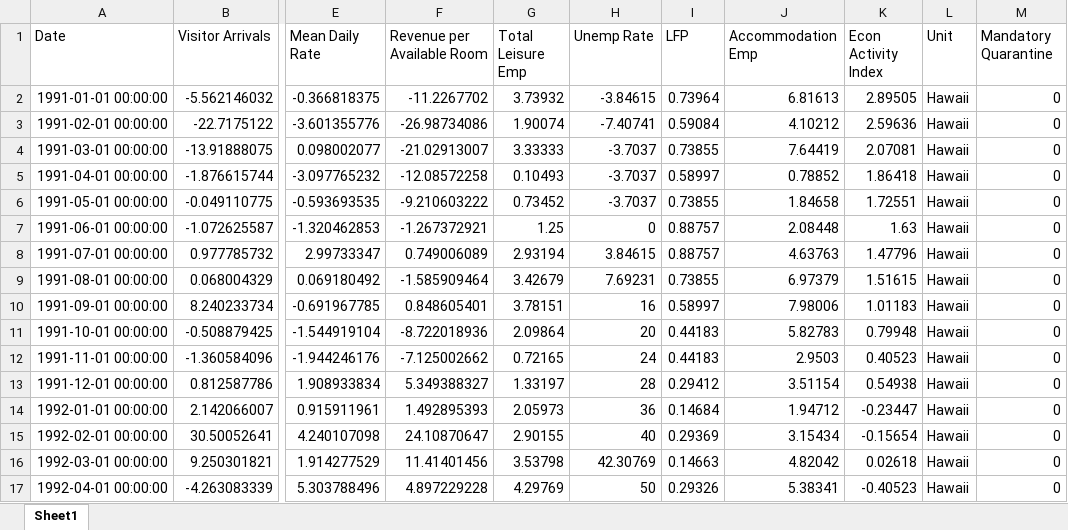
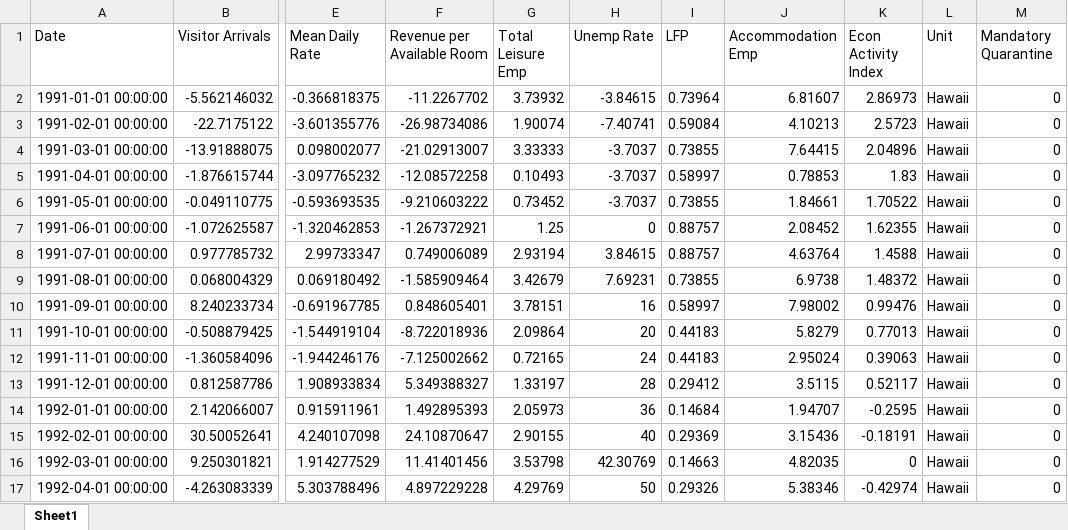
Before and after one commit to jgreathouse9/SynthWorld, an Excel workbook: Paper1/Paper/Data/HawaiiData.xlsx, sheet Sheet1, drawn as a sheet; only a part is shown, gaps mark what is left out; values as stored, in another font and other column widths than the file's, no borders; the diff covers the shown part only; the diff names each change by its address in the sheet, - before the commit and + after, or states it on an @@ line.

```diff
--- a/Paper1/Paper/Data/HawaiiData.xlsx (sheet Sheet1)
+++ b/Paper1/Paper/Data/HawaiiData.xlsx (sheet Sheet1)
-J2 (Accommodation Emp): 6.81613
+J2 (Accommodation Emp): 6.81607
-K2 (Econ Activity Index): 2.89505
+K2 (Econ Activity Index): 2.86973
-J3 (Accommodation Emp): 4.10212
+J3 (Accommodation Emp): 4.10213
-K3 (Econ Activity Index): 2.59636
+K3 (Econ Activity Index): 2.5723
-J4 (Accommodation Emp): 7.64419
+J4 (Accommodation Emp): 7.64415
-K4 (Econ Activity Index): 2.07081
+K4 (Econ Activity Index): 2.04896
-J5 (Accommodation Emp): 0.78852
+J5 (Accommodation Emp): 0.78853
-K5 (Econ Activity Index): 1.86418
+K5 (Econ Activity Index): 1.83
-J6 (Accommodation Emp): 1.84658
+J6 (Accommodation Emp): 1.84661
-K6 (Econ Activity Index): 1.72551
+K6 (Econ Activity Index): 1.70522
-J7 (Accommodation Emp): 2.08448
+J7 (Accommodation Emp): 2.08452
-K7 (Econ Activity Index): 1.63
+K7 (Econ Activity Index): 1.62355
-J8 (Accommodation Emp): 4.63763
+J8 (Accommodation Emp): 4.63764
-K8 (Econ Activity Index): 1.47796
+K8 (Econ Activity Index): 1.4588
-J9 (Accommodation Emp): 6.97379
+J9 (Accommodation Emp): 6.9738
-K9 (Econ Activity Index): 1.51615
+K9 (Econ Activity Index): 1.48372
-J10 (Accommodation Emp): 7.98006
+J10 (Accommodation Emp): 7.98002
-K10 (Econ Activity Index): 1.01183
+K10 (Econ Activity Index): 0.99476
-J11 (Accommodation Emp): 5.82783
+J11 (Accommodation Emp): 5.8279
-K11 (Econ Activity Index): 0.79948
+K11 (Econ Activity Index): 0.77013
-J12 (Accommodation Emp): 2.9503
+J12 (Accommodation Emp): 2.95024
-K12 (Econ Activity Index): 0.40523
+K12 (Econ Activity Index): 0.39063
-J13 (Accommodation Emp): 3.51154
+J13 (Accommodation Emp): 3.5115
-K13 (Econ Activity Index): 0.54938
+K13 (Econ Activity Index): 0.52117
-J14 (Accommodation Emp): 1.94712
+J14 (Accommodation Emp): 1.94707
-K14 (Econ Activity Index): -0.23447
+K14 (Econ Activity Index): -0.2595
-J15 (Accommodation Emp): 3.15434
+J15 (Accommodation Emp): 3.15436
-K15 (Econ Activity Index): -0.15654
+K15 (Econ Activity Index): -0.18191
-J16 (Accommodation Emp): 4.82042
+J16 (Accommodation Emp): 4.82035
-K16 (Econ Activity Index): 0.02618
+K16 (Econ Activity Index): 0
-J17 (Accommodation Emp): 5.38341
+J17 (Accommodation Emp): 5.38346
-K17 (Econ Activity Index): -0.40523
+K17 (Econ Activity Index): -0.42974
```
Also changed, not shown: 616 edited cells elsewhere in this sheet.
